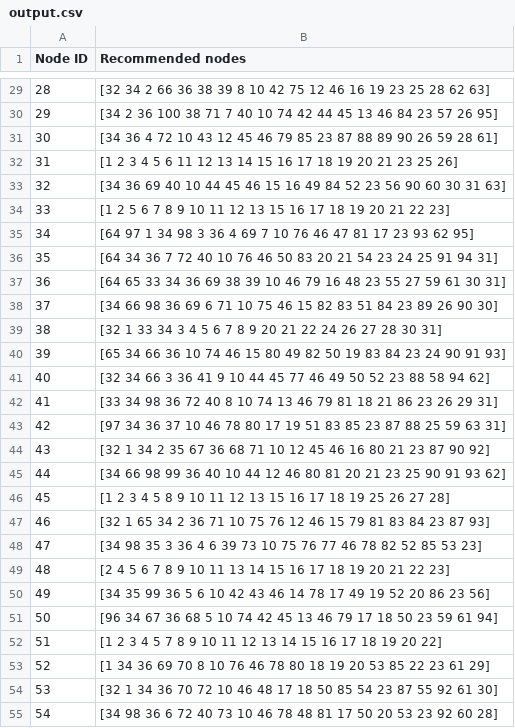
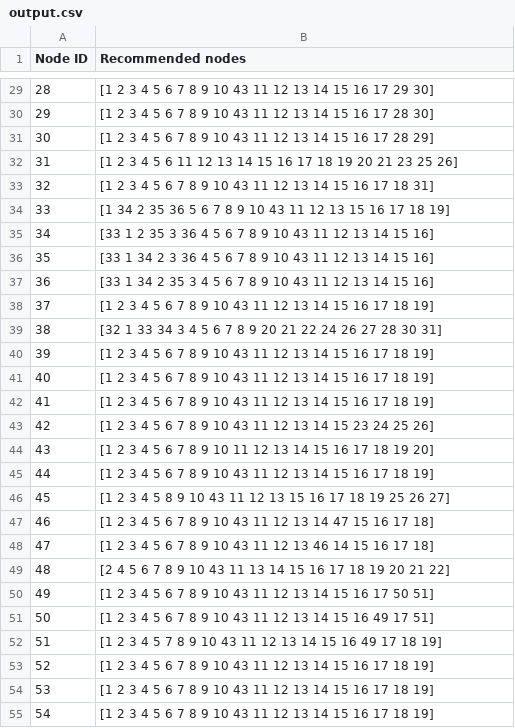
Before and after one commit to AmyHSW/CS5010-ProgramDesignParadigms-Part2-Fall2017, a CSV file: assignment6/output.csv, drawn as a sheet; only a part is shown, gaps mark what is left out; the diff covers the shown part only.

```diff
--- a/assignment6/output.csv
+++ b/assignment6/output.csv
@@ -29,27 +29,27 @@ Node ID,Recommended nodes
-28,[32 34 2 66 36 38 39 8 10 42 75 12 46 16 19 23 25 28 62 63]
-29,[34 2 36 100 38 71 7 40 10 74 42 44 45 13 46 84 23 57 26 95]
-30,[34 36 4 72 10 43 12 45 46 79 85 23 87 88 89 90 26 59 28 61]
+28,[1 2 3 4 5 6 7 8 9 10 43 11 12 13 14 15 16 17 29 30]
+29,[1 2 3 4 5 6 7 8 9 10 43 11 12 13 14 15 16 17 28 30]
+30,[1 2 3 4 5 6 7 8 9 10 43 11 12 13 14 15 16 17 28 29]
 31,[1 2 3 4 5 6 11 12 13 14 15 16 17 18 19 20 21 23 25 26]
-32,[34 36 69 40 10 44 45 46 15 16 49 84 52 23 56 90 60 30 31 63]
-33,[1 2 5 6 7 8 9 10 11 12 13 15 16 17 18 19 20 21 22 23]
-34,[64 97 1 34 98 3 36 4 69 7 10 76 46 47 81 17 23 93 62 95]
-35,[64 34 36 7 72 40 10 76 46 50 83 20 21 54 23 24 25 91 94 31]
-36,[64 65 33 34 36 69 38 39 10 46 79 16 48 23 55 27 59 61 30 31]
-37,[34 66 98 36 69 6 71 10 75 46 15 82 83 51 84 23 89 26 90 30]
+32,[1 2 3 4 5 6 7 8 9 10 43 11 12 13 14 15 16 17 18 31]
+33,[1 34 2 35 36 5 6 7 8 9 10 43 11 12 13 15 16 17 18 19]
+34,[33 1 2 35 3 36 4 5 6 7 8 9 10 43 11 12 13 14 15 16]
+35,[33 1 34 2 3 36 4 5 6 7 8 9 10 43 11 12 13 14 15 16]
+36,[33 1 34 2 35 3 4 5 6 7 8 9 10 43 11 12 13 14 15 16]
+37,[1 2 3 4 5 6 7 8 9 10 43 11 12 13 14 15 16 17 18 19]
 38,[32 1 33 34 3 4 5 6 7 8 9 20 21 22 24 26 27 28 30 31]
-39,[65 34 66 36 10 74 46 15 80 49 82 50 19 83 84 23 24 90 91 93]
-40,[32 34 66 3 36 41 9 10 44 45 77 46 49 50 52 23 88 58 94 62]
-41,[33 34 98 36 72 40 8 10 74 13 46 79 81 18 21 86 23 26 29 31]
-42,[97 34 36 37 10 46 78 80 17 19 51 83 85 23 87 88 25 59 63 31]
-43,[32 1 34 2 35 67 36 68 71 10 12 45 46 16 80 21 23 87 90 92]
-44,[34 66 98 99 36 40 10 44 12 46 80 81 20 21 23 25 90 91 93 62]
-45,[1 2 3 4 5 8 9 10 11 12 13 15 16 17 18 19 25 26 27 28]
-46,[32 1 65 34 2 36 71 10 75 76 12 46 15 79 81 83 84 23 87 93]
-47,[34 98 35 3 36 4 6 39 73 10 75 76 77 46 78 82 52 85 53 23]
-48,[2 4 5 6 7 8 9 10 11 13 14 15 16 17 18 19 20 21 22 23]
-49,[34 35 99 36 5 6 10 42 43 46 14 78 17 49 19 52 20 86 23 56]
-50,[96 34 67 36 68 5 10 74 42 45 13 46 79 17 18 50 23 59 61 94]
-51,[1 2 3 4 5 7 8 9 10 11 12 13 14 15 16 17 18 19 20 22]
-52,[1 34 36 69 70 8 10 76 46 78 80 18 19 20 53 85 22 23 61 29]
-53,[32 1 34 36 70 72 10 46 48 17 18 50 85 54 23 87 55 92 61 30]
-54,[34 98 36 6 72 40 73 10 46 78 48 81 17 50 20 53 23 92 60 28]
+39,[1 2 3 4 5 6 7 8 9 10 43 11 12 13 14 15 16 17 18 19]
+40,[1 2 3 4 5 6 7 8 9 10 43 11 12 13 14 15 16 17 18 19]
+41,[1 2 3 4 5 6 7 8 9 10 43 11 12 13 14 15 16 17 18 19]
+42,[1 2 3 4 5 6 7 8 9 10 43 11 12 13 14 15 23 24 25 26]
+43,[1 2 3 4 5 6 7 8 9 10 11 12 13 14 15 16 17 18 19 20]
+44,[1 2 3 4 5 6 7 8 9 10 43 11 12 13 14 15 16 17 18 19]
+45,[1 2 3 4 5 8 9 10 43 11 12 13 15 16 17 18 19 25 26 27]
+46,[1 2 3 4 5 6 7 8 9 10 43 11 12 13 14 47 15 16 17 18]
+47,[1 2 3 4 5 6 7 8 9 10 43 11 12 13 46 14 15 16 17 18]
+48,[2 4 5 6 7 8 9 10 43 11 13 14 15 16 17 18 19 20 21 22]
+49,[1 2 3 4 5 6 7 8 9 10 43 11 12 13 14 15 16 17 50 51]
+50,[1 2 3 4 5 6 7 8 9 10 43 11 12 13 14 15 16 49 17 51]
+51,[1 2 3 4 5 7 8 9 10 43 11 12 13 14 15 16 49 17 18 19]
+52,[1 2 3 4 5 6 7 8 9 10 43 11 12 13 14 15 16 17 18 19]
+53,[1 2 3 4 5 6 7 8 9 10 43 11 12 13 14 15 16 17 18 19]
+54,[1 2 3 4 5 6 7 8 9 10 43 11 12 13 14 15 16 17 18 19]
```
Also changed, not shown: 61 edited cells elsewhere in this file, 5 other files.
